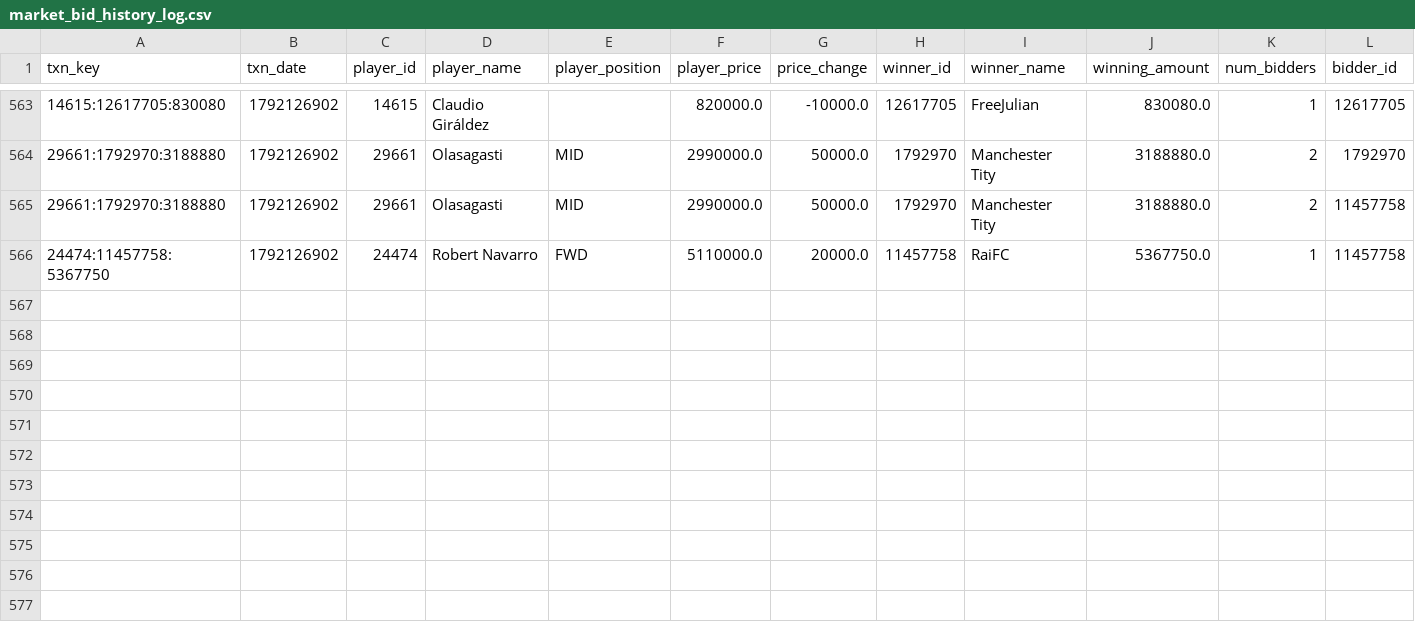
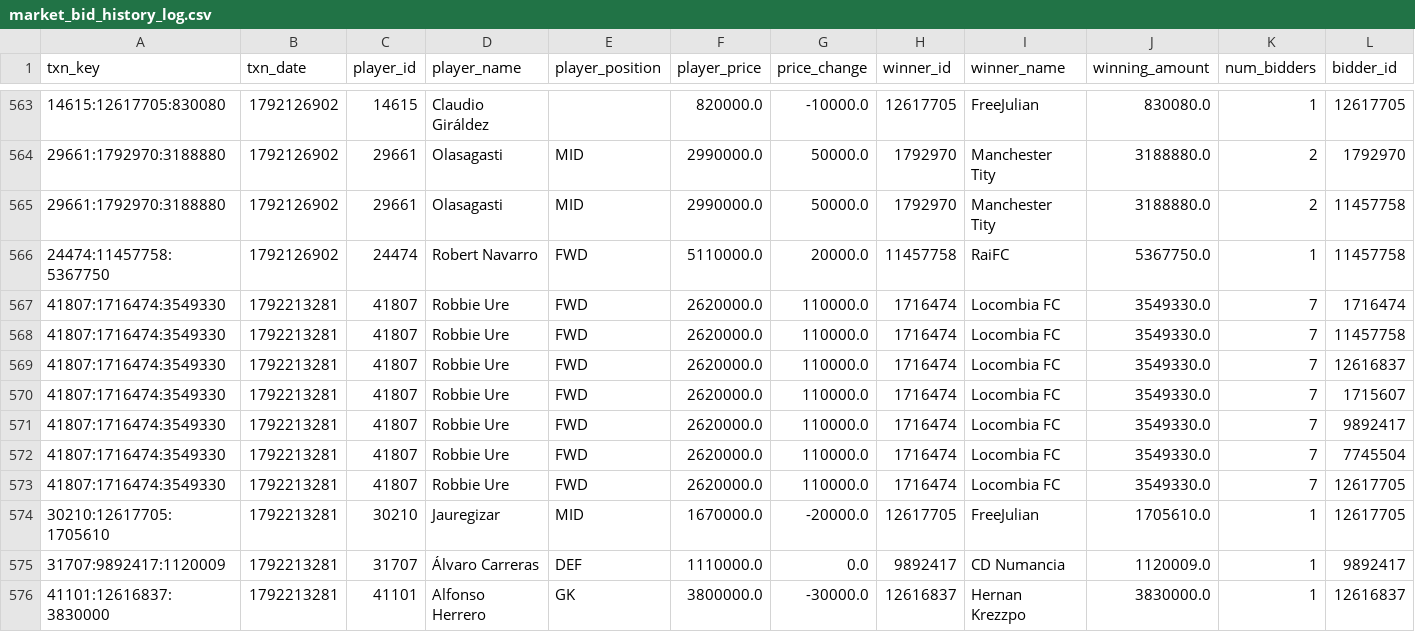
Before and after one commit to nilcrespo/BiwengerBot, a CSV file: csvs/others/market_bid_history_log.csv, drawn as a sheet; only a part is shown, gaps mark what is left out; rows hold the shown columns only; the diff names each change by its address in the sheet, - before the commit and + after, or states it on an @@ line.

```diff
--- a/csvs/others/market_bid_history_log.csv
+++ b/csvs/others/market_bid_history_log.csv
+row 567: 41807:1716474:3549330 | 1792213281 | 41807 | Robbie Ure | FWD | 2620000.0 | 110000.0 | 1716474 | Locombia FC | 3549330.0 | 7 | 1716474
+row 568: 41807:1716474:3549330 | 1792213281 | 41807 | Robbie Ure | FWD | 2620000.0 | 110000.0 | 1716474 | Locombia FC | 3549330.0 | 7 | 11457758
+row 569: 41807:1716474:3549330 | 1792213281 | 41807 | Robbie Ure | FWD | 2620000.0 | 110000.0 | 1716474 | Locombia FC | 3549330.0 | 7 | 12616837
+row 570: 41807:1716474:3549330 | 1792213281 | 41807 | Robbie Ure | FWD | 2620000.0 | 110000.0 | 1716474 | Locombia FC | 3549330.0 | 7 | 1715607
+row 571: 41807:1716474:3549330 | 1792213281 | 41807 | Robbie Ure | FWD | 2620000.0 | 110000.0 | 1716474 | Locombia FC | 3549330.0 | 7 | 9892417
+row 572: 41807:1716474:3549330 | 1792213281 | 41807 | Robbie Ure | FWD | 2620000.0 | 110000.0 | 1716474 | Locombia FC | 3549330.0 | 7 | 7745504
+row 573: 41807:1716474:3549330 | 1792213281 | 41807 | Robbie Ure | FWD | 2620000.0 | 110000.0 | 1716474 | Locombia FC | 3549330.0 | 7 | 12617705
+row 574: 30210:12617705:1705610 | 1792213281 | 30210 | Jauregizar | MID | 1670000.0 | -20000.0 | 12617705 | FreeJulian | 1705610.0 | 1 | 12617705
+row 575: 31707:9892417:1120009 | 1792213281 | 31707 | Álvaro Carreras | DEF | 1110000.0 | 0.0 | 9892417 | CD Numancia | 1120009.0 | 1 | 9892417
+row 576: 41101:12616837:3830000 | 1792213281 | 41101 | Alfonso Herrero | GK | 3800000.0 | -30000.0 | 12616837 | Hernan Krezzpo | 3830000.0 | 1 | 12616837
```
Also changed, not shown: csvs/others/market_bids.csv, csvs/others/rival_lineups.csv, 15 other files.
